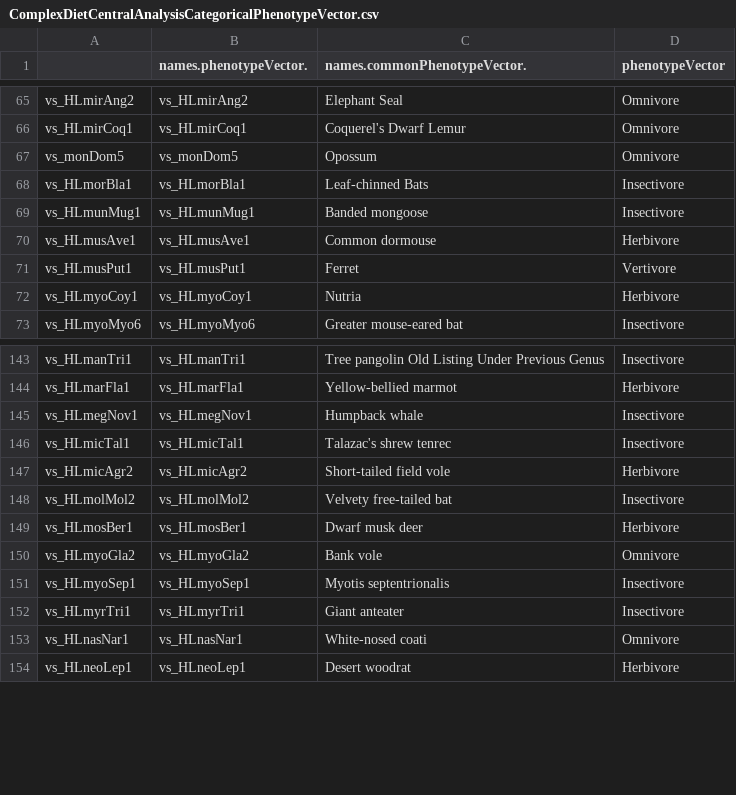
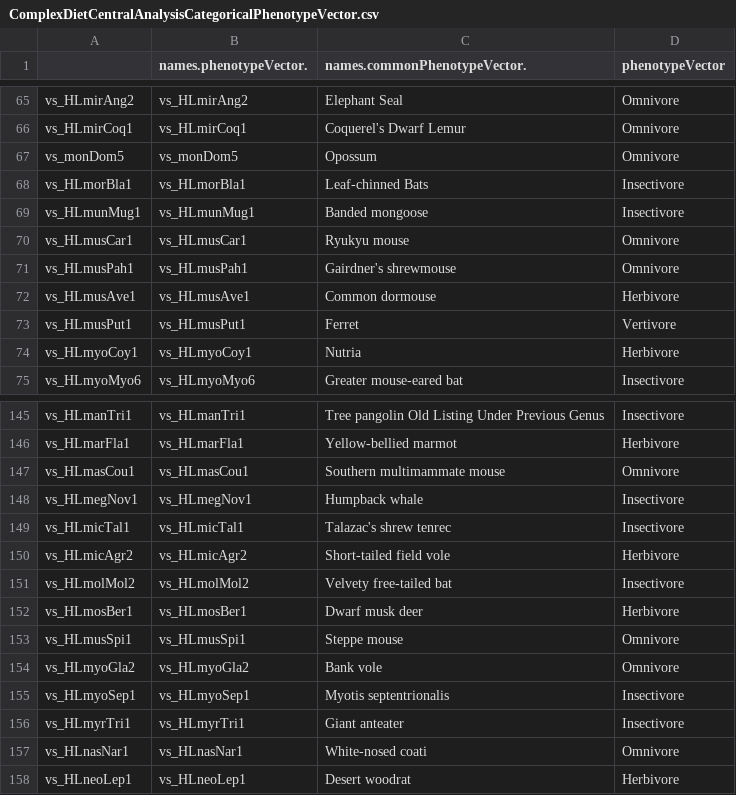
Before and after one commit to wkmeyer-lab/RunRERBinaryMT, a CSV file: Output/ComplexDietCentralAnalysis/ComplexDietCentralAnalysisCategoricalPhenotypeVector.csv, drawn as a sheet; only a part is shown, gaps mark what is left out; the diff names each change by its address in the sheet, - before the commit and + after, or states it on an @@ line.

Commit message:
Add new ComplexMain tree Fix wrong var name in process alternates

```diff
--- a/Output/ComplexDietCentralAnalysis/ComplexDietCentralAnalysisCategoricalPhenotypeVector.csv
+++ b/Output/ComplexDietCentralAnalysis/ComplexDietCentralAnalysisCategoricalPhenotypeVector.csv
+row 70: vs_HLmusCar1 | vs_HLmusCar1 | Ryukyu mouse | Omnivore
+row 71: vs_HLmusPah1 | vs_HLmusPah1 | Gairdner's shrewmouse | Omnivore
+row 147: vs_HLmasCou1 | vs_HLmasCou1 | Southern multimammate mouse | Omnivore
+row 153: vs_HLmusSpi1 | vs_HLmusSpi1 | Steppe mouse | Omnivore
```
Also changed, not shown: 11 other files.
